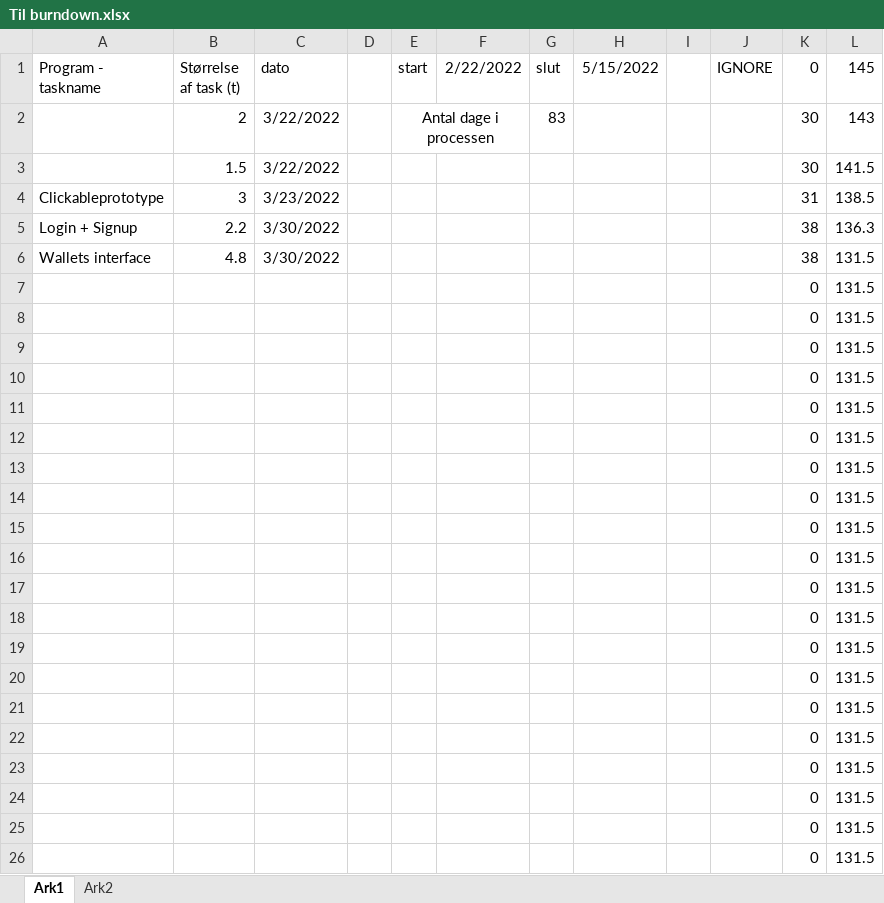
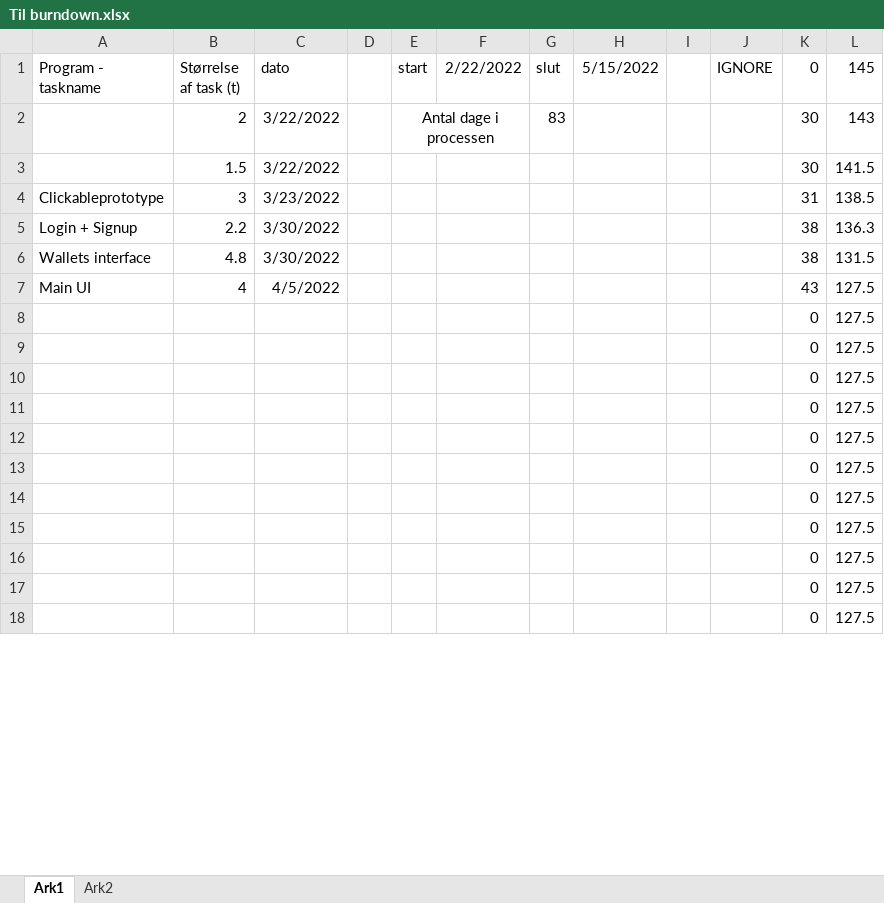
Before and after one commit to AJungersen/DDU-Eksamensprojekt, an Excel workbook: Til burndown.xlsx, sheet Ark1, drawn as a sheet; only a part is shown; values as stored, in another font and other column widths than the file's, no borders; removed rows and columns are numbered as before the commit, all else as after; the diff covers the shown part only; the diff names each change by its address in the sheet, - before the commit and + after, or states it on an @@ line.

Commit message:
burndown update

```diff
--- a/Til burndown.xlsx (sheet Ark1)
+++ b/Til burndown.xlsx (sheet Ark1)
-row 7:  |  |  |  |  |  |  |  |  |  | 0 | 131.5
-row 8:  |  |  |  |  |  |  |  |  |  | 0 | 131.5
-row 9:  |  |  |  |  |  |  |  |  |  | 0 | 131.5
-row 10:  |  |  |  |  |  |  |  |  |  | 0 | 131.5
-row 11:  |  |  |  |  |  |  |  |  |  | 0 | 131.5
-row 12:  |  |  |  |  |  |  |  |  |  | 0 | 131.5
-row 13:  |  |  |  |  |  |  |  |  |  | 0 | 131.5
-row 14:  |  |  |  |  |  |  |  |  |  | 0 | 131.5
-row 15:  |  |  |  |  |  |  |  |  |  | 0 | 131.5
-row 16:  |  |  |  |  |  |  |  |  |  | 0 | 131.5
-row 17:  |  |  |  |  |  |  |  |  |  | 0 | 131.5
-row 18:  |  |  |  |  |  |  |  |  |  | 0 | 131.5
-row 19:  |  |  |  |  |  |  |  |  |  | 0 | 131.5
-row 20:  |  |  |  |  |  |  |  |  |  | 0 | 131.5
-row 21:  |  |  |  |  |  |  |  |  |  | 0 | 131.5
-row 22:  |  |  |  |  |  |  |  |  |  | 0 | 131.5
-row 23:  |  |  |  |  |  |  |  |  |  | 0 | 131.5
-row 24:  |  |  |  |  |  |  |  |  |  | 0 | 131.5
-row 25:  |  |  |  |  |  |  |  |  |  | 0 | 131.5
-row 26:  |  |  |  |  |  |  |  |  |  | 0 | 131.5
+row 7: Main UI | 4 | 4/5/2022 |  |  |  |  |  |  |  | 43 | 127.5
+row 8:  |  |  |  |  |  |  |  |  |  | 0 | 127.5
+row 9:  |  |  |  |  |  |  |  |  |  | 0 | 127.5
+row 10:  |  |  |  |  |  |  |  |  |  | 0 | 127.5
+row 11:  |  |  |  |  |  |  |  |  |  | 0 | 127.5
+row 12:  |  |  |  |  |  |  |  |  |  | 0 | 127.5
+row 13:  |  |  |  |  |  |  |  |  |  | 0 | 127.5
+row 14:  |  |  |  |  |  |  |  |  |  | 0 | 127.5
+row 15:  |  |  |  |  |  |  |  |  |  | 0 | 127.5
+row 16:  |  |  |  |  |  |  |  |  |  | 0 | 127.5
+row 17:  |  |  |  |  |  |  |  |  |  | 0 | 127.5
+row 18:  |  |  |  |  |  |  |  |  |  | 0 | 127.5
```
Also changed, not shown: 8 added rows elsewhere in this sheet.
